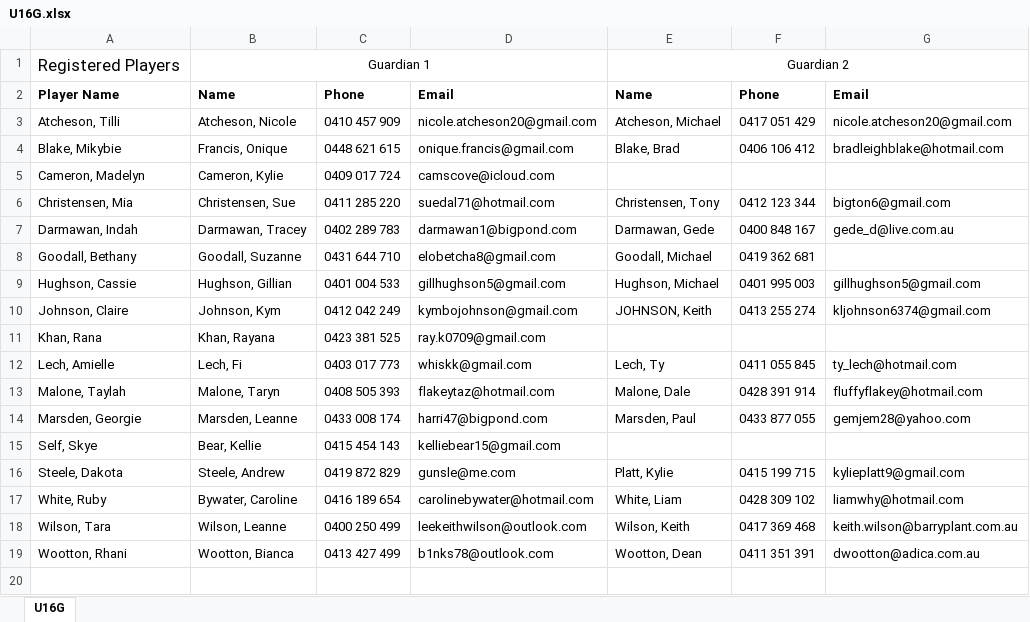
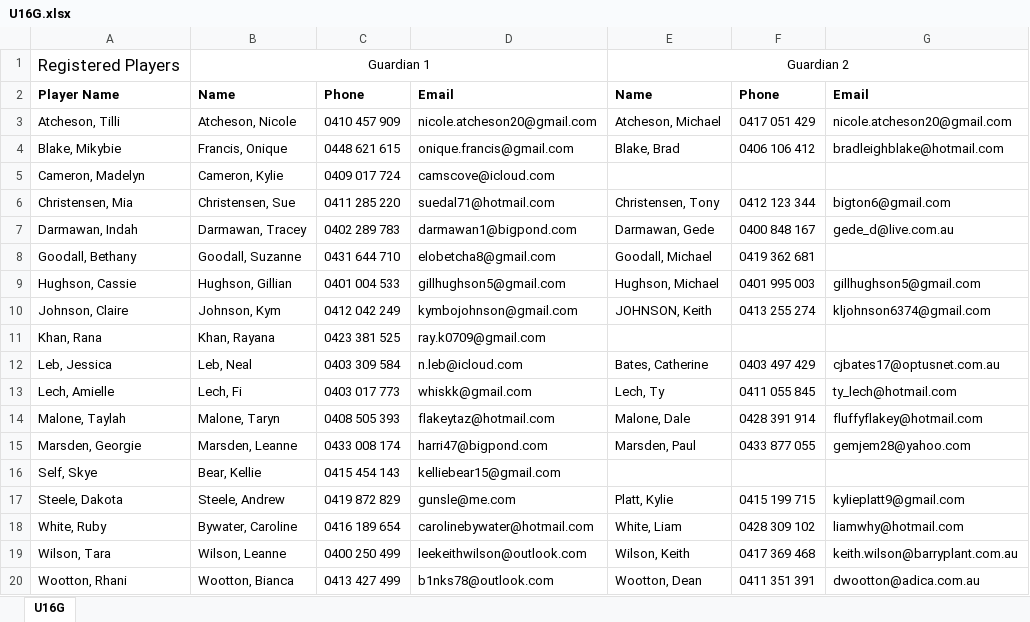
Before and after one commit to andrewcrobertson/bjfc, an Excel workbook: static/contact/U16G.xlsx, sheet U16G, drawn as a sheet; values as stored, in another font and other column widths than the file's, no borders; the diff names each change by its address in the sheet, - before the commit and + after, or states it on an @@ line.

```diff
--- a/static/contact/U16G.xlsx (sheet U16G)
+++ b/static/contact/U16G.xlsx (sheet U16G)
+row 12: Leb, Jessica | Leb, Neal | 0403 309 584 | n.leb@icloud.com | Bates, Catherine | 0403 497 429 | cjbates17@optusnet.com.au
```
Also changed, not shown: static/contact/U09M.xlsx, 21 other files.
